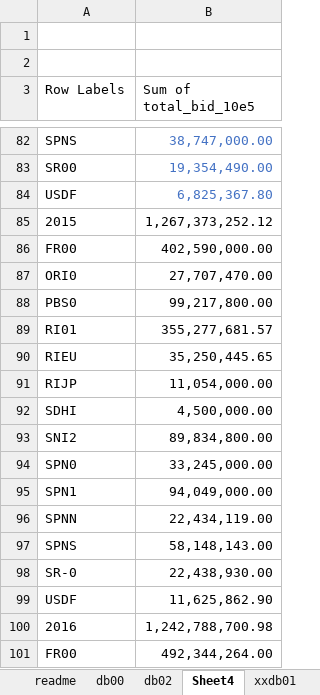
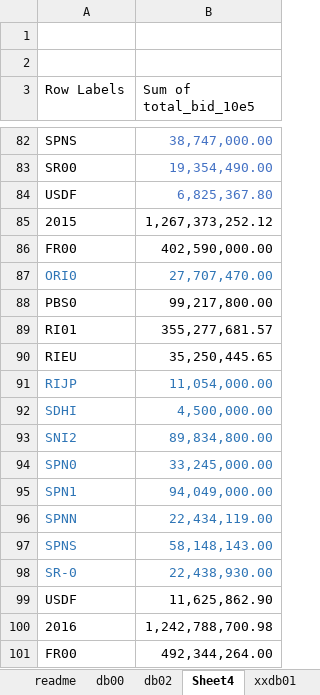
Before and after one commit to arifpras/forecastingDemand, an Excel workbook: 20221111_database.xlsx, sheet Sheet4, drawn as a sheet; only a part is shown, gaps mark what is left out; values as stored, in another font and other column widths than the file's, no borders; the diff names each change by its address in the sheet, - before the commit and + after, or states it on an @@ line.

```diff
--- a/20221111_database.xlsx (sheet Sheet4)
+++ b/20221111_database.xlsx (sheet Sheet4)
-A87:B87 text colour: black
+A87:B87 text colour: #2E75B6
-A91:B98 text colour: black
+A91:B98 text colour: #2E75B6
```
Also changed, not shown: sheet db02, 3 other files.
